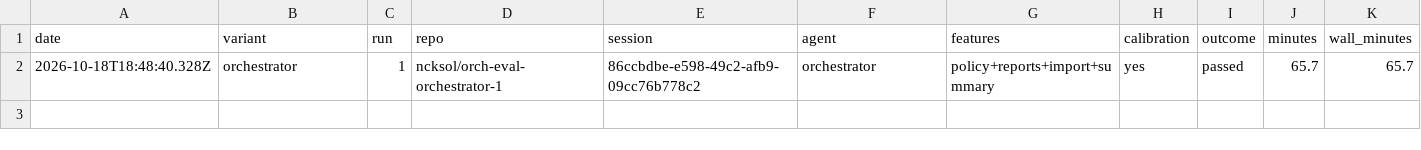
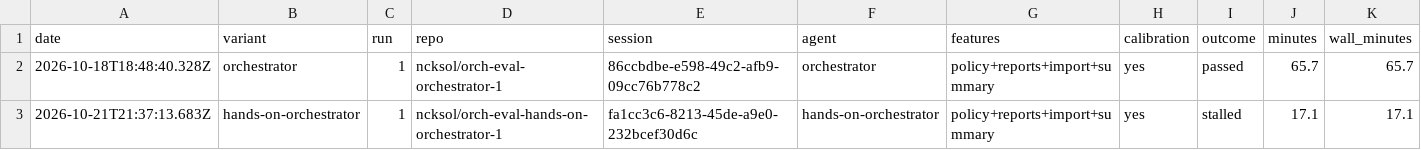
Before and after one commit to ncksol/ai_tools, a CSV file: evals/orchestrator/expense-claims/results.csv, drawn as a sheet; only a part is shown; rows hold the shown columns only; the diff names each change by its address in the sheet, - before the commit and + after, or states it on an @@ line.

Commit message:
chore(evals): record hands-on-orchestrator run 1 (stalled)

```diff
--- a/evals/orchestrator/expense-claims/results.csv
+++ b/evals/orchestrator/expense-claims/results.csv
+row 3: 2026-10-21T21:37:13.683Z | hands-on-orchestrator | 1 | ncksol/orch-eval-hands-on-orchestrator-1 | fa1cc3c6-8213-45de-a9e0-232bcef30d6c | hands-on-orchestrator | policy+reports+import+summary | yes | stalled | 17.1 | 17.1
```
